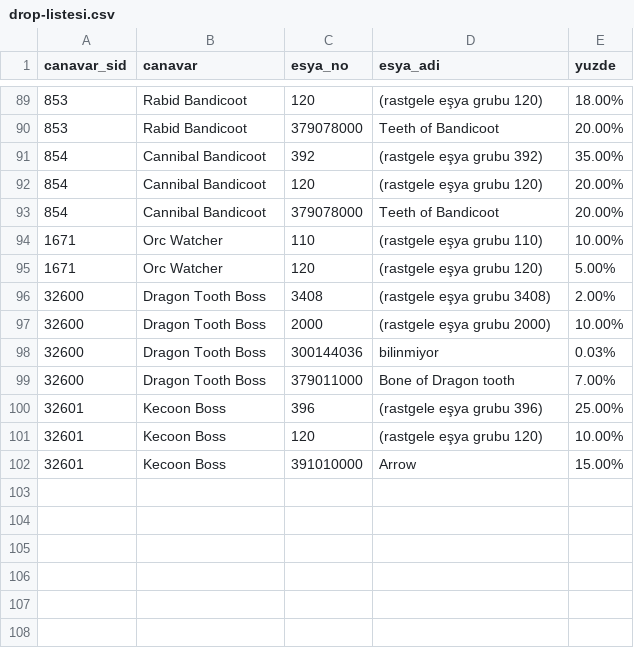
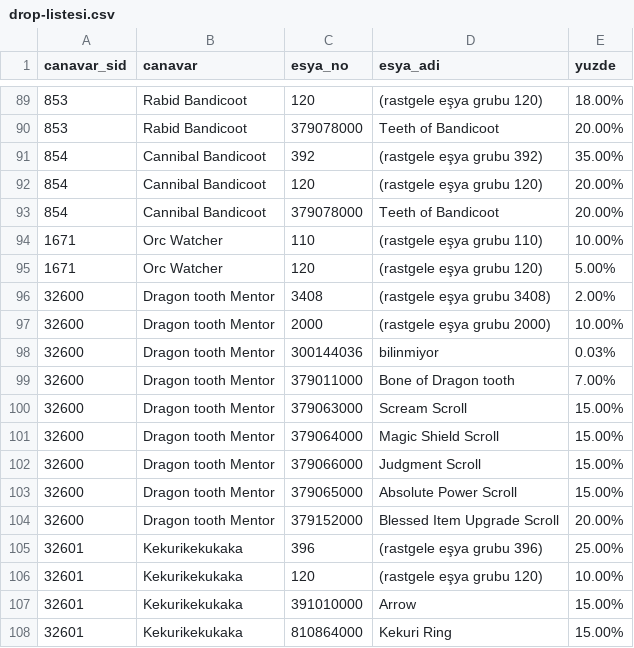
Before and after one commit to kingces7/knightonlinetarayici, a CSV file: moradon/drop-listesi.csv, drawn as a sheet; only a part is shown, gaps mark what is left out.

```diff
--- a/moradon/drop-listesi.csv
+++ b/moradon/drop-listesi.csv
@@ -95,8 +95,14 @@ canavar_sid,canavar,esya_no,esya_adi,yuzde
 1671,Orc Watcher,120,(rastgele eşya grubu 120),5.00%
-32600,Dragon Tooth Boss,3408,(rastgele eşya grubu 3408),2.00%
-32600,Dragon Tooth Boss,2000,(rastgele eşya grubu 2000),10.00%
-32600,Dragon Tooth Boss,300144036,bilinmiyor,0.03%
-32600,Dragon Tooth Boss,379011000,Bone of Dragon tooth,7.00%
-32601,Kecoon Boss,396,(rastgele eşya grubu 396),25.00%
-32601,Kecoon Boss,120,(rastgele eşya grubu 120),10.00%
-32601,Kecoon Boss,391010000,Arrow,15.00%
+32600,Dragon tooth Mentor,3408,(rastgele eşya grubu 3408),2.00%
+32600,Dragon tooth Mentor,2000,(rastgele eşya grubu 2000),10.00%
+32600,Dragon tooth Mentor,300144036,bilinmiyor,0.03%
+32600,Dragon tooth Mentor,379011000,Bone of Dragon tooth,7.00%
+32600,Dragon tooth Mentor,379063000,Scream Scroll,15.00%
+32600,Dragon tooth Mentor,379064000,Magic Shield Scroll,15.00%
+32600,Dragon tooth Mentor,379066000,Judgment Scroll,15.00%
+32600,Dragon tooth Mentor,379065000,Absolute Power Scroll,15.00%
+32600,Dragon tooth Mentor,379152000,Blessed Item Upgrade Scroll,20.00%
+32601,Kekurikekukaka,396,(rastgele eşya grubu 396),25.00%
+32601,Kekurikekukaka,120,(rastgele eşya grubu 120),10.00%
+32601,Kekurikekukaka,391010000,Arrow,15.00%
+32601,Kekurikekukaka,810864000,Kekuri Ring,15.00%
```
Also changed, not shown: 3 other files.
